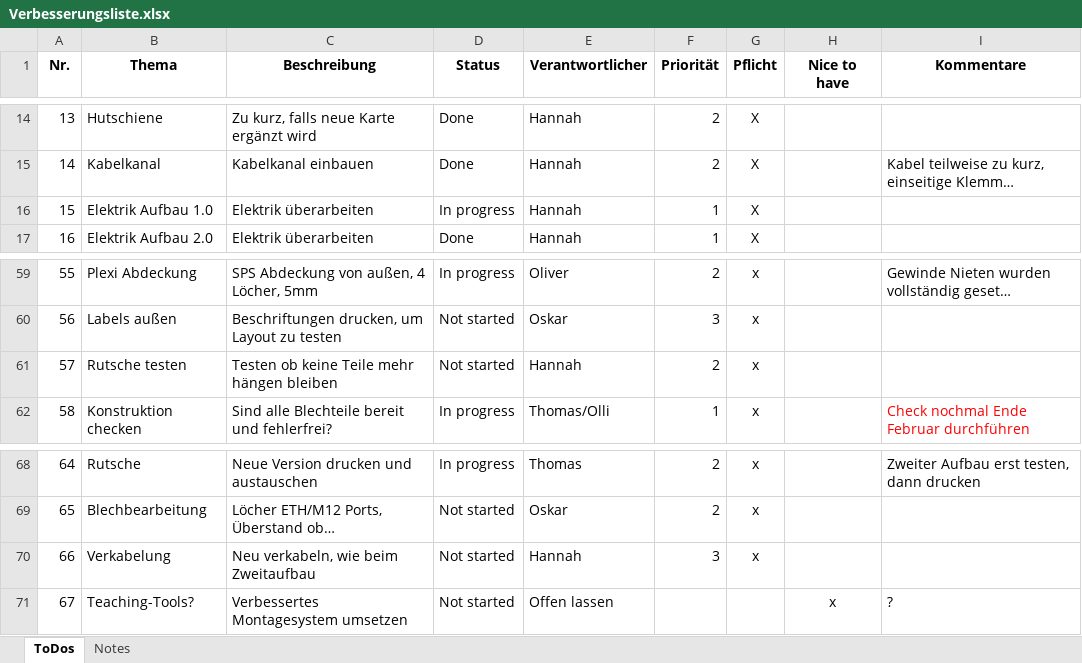
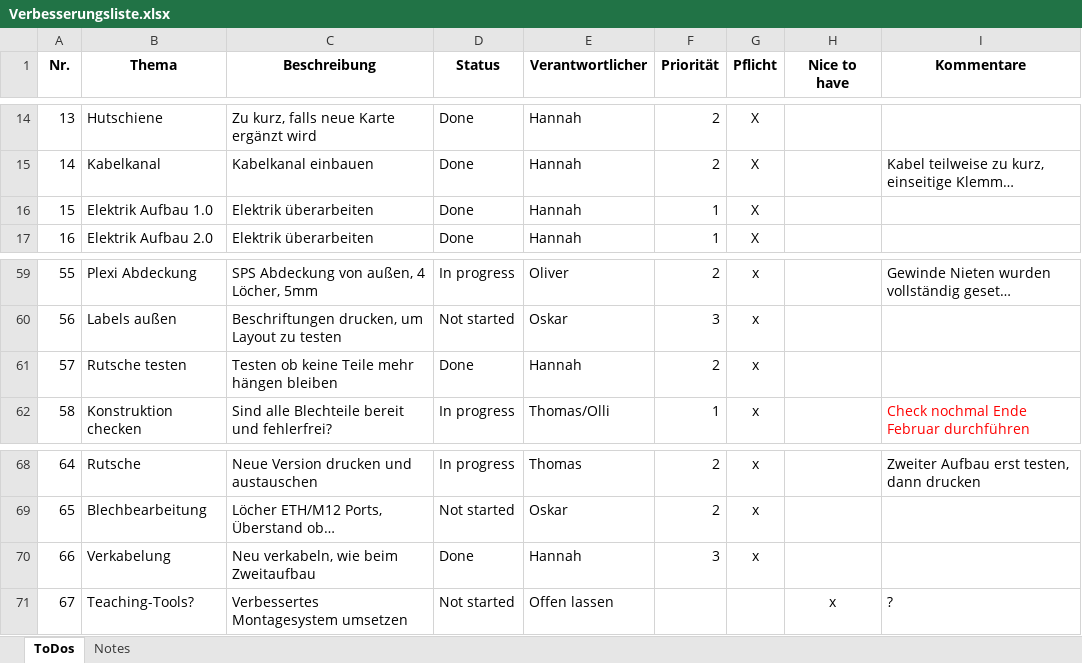
Before and after one commit to Docterpanzen/Optimierung-Laboraufgabe-Robotik, an Excel workbook: Verbesserungsliste.xlsx, sheet ToDos, drawn as a sheet; only a part is shown, gaps mark what is left out; long unchanged cells end in …; values as stored, in another font and other column widths than the file's, no borders; conditional formats and table styles not drawn; the diff names each change by its address in the sheet, - before the commit and + after, or states it on an @@ line.

Commit message:
feat: update Verbesserungsliste

```diff
--- a/Verbesserungsliste.xlsx (sheet ToDos)
+++ b/Verbesserungsliste.xlsx (sheet ToDos)
-D16 (Status): In progress
+D16 (Status): Done
-D61 (Status): Not started
+D61 (Status): Done
-D70 (Status): Not started
+D70 (Status): Done
```
